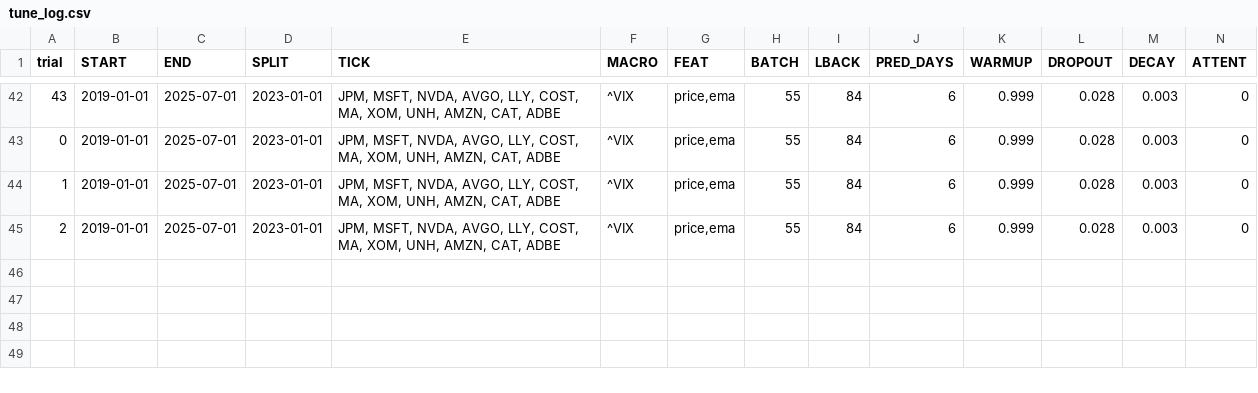
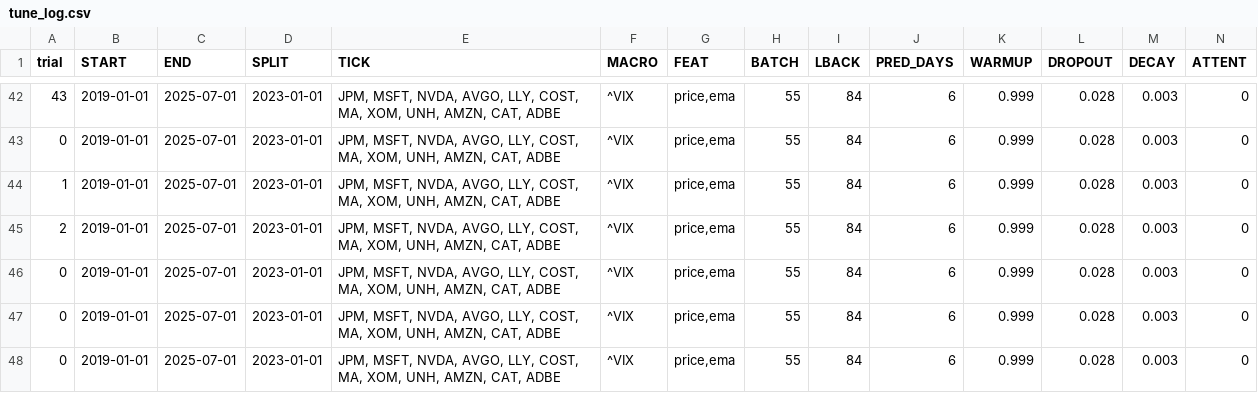
Before and after one commit to diegomontemayor123/algo_trader, a CSV file: csv/tune_log.csv, drawn as a sheet; only a part is shown, gaps mark what is left out; rows hold the shown columns only; the diff names each change by its address in the sheet, - before the commit and + after, or states it on an @@ line.

```diff
--- a/csv/tune_log.csv
+++ b/csv/tune_log.csv
+row 46: 0 | 2019-01-01 | 2025-07-01 | 2023-01-01 | JPM, MSFT, NVDA, AVGO, LLY, COST, MA, XOM, UNH, AMZN, CAT, ADBE | ^VIX | price,ema | 55 | 84 | 6 | 0.999 | 0.028 | 0.003 | 0
+row 47: 0 | 2019-01-01 | 2025-07-01 | 2023-01-01 | JPM, MSFT, NVDA, AVGO, LLY, COST, MA, XOM, UNH, AMZN, CAT, ADBE | ^VIX | price,ema | 55 | 84 | 6 | 0.999 | 0.028 | 0.003 | 0
+row 48: 0 | 2019-01-01 | 2025-07-01 | 2023-01-01 | JPM, MSFT, NVDA, AVGO, LLY, COST, MA, XOM, UNH, AMZN, CAT, ADBE | ^VIX | price,ema | 55 | 84 | 6 | 0.999 | 0.028 | 0.003 | 0
```
Also changed, not shown: csv/weight.csv, 8 other files.
